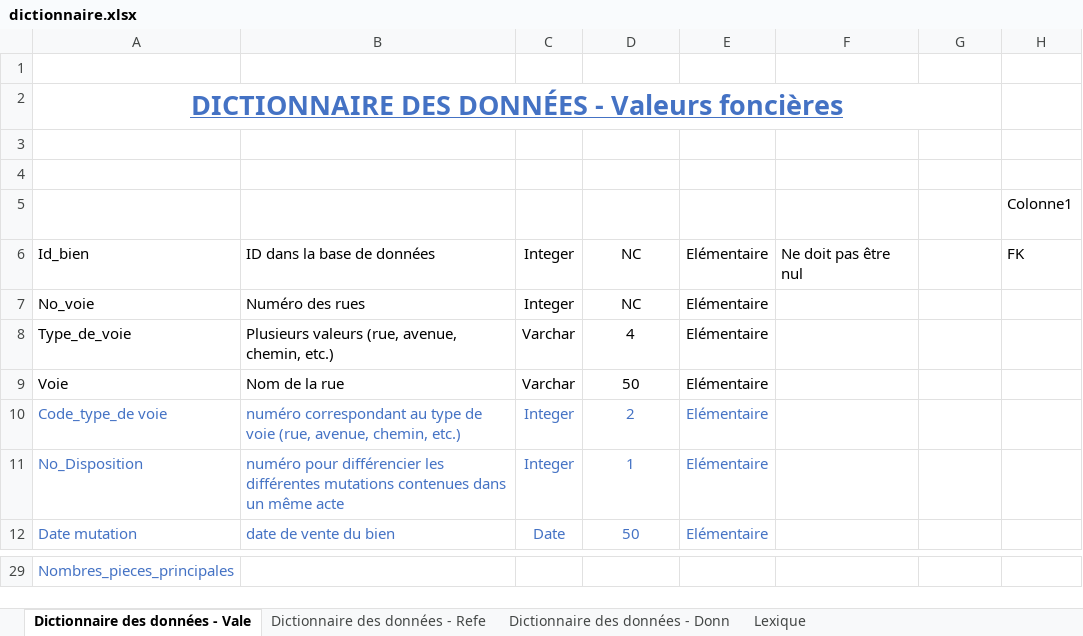
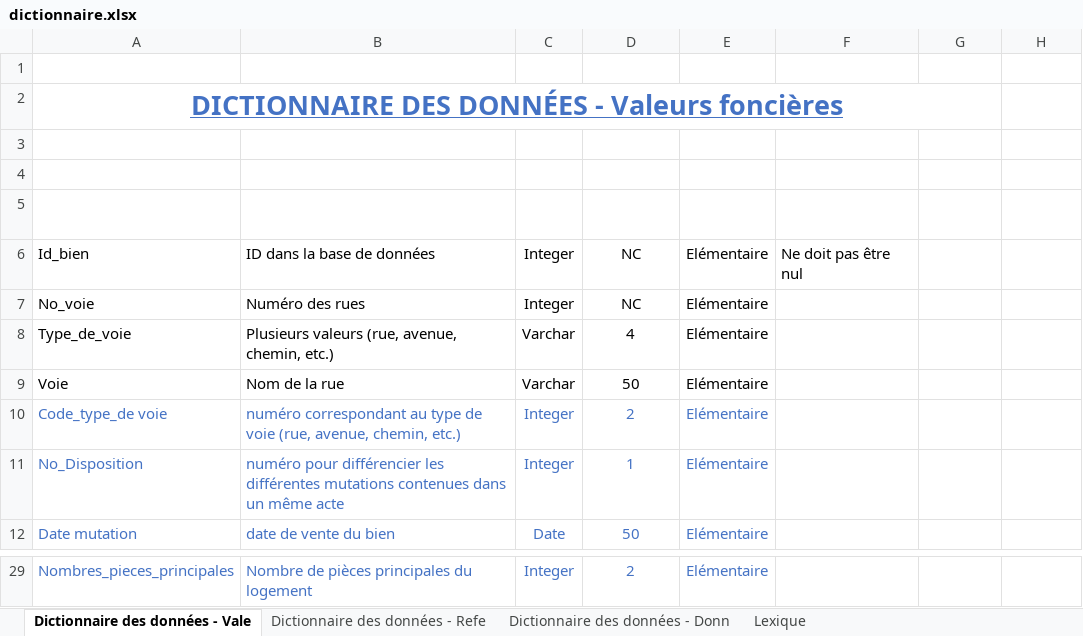
Before and after one commit to Nasus-Stackman/Data_5, an Excel workbook: dictionnaire.xlsx, sheet Dictionnaire des données - Vale, drawn as a sheet; only a part is shown, gaps mark what is left out; values as stored, in another font and other column widths than the file's, no borders; table styles not drawn; the diff covers the shown part only; the diff names each change by its address in the sheet, - before the commit and + after, or states it on an @@ line.

```diff
--- a/dictionnaire.xlsx (sheet Dictionnaire des données - Vale)
+++ b/dictionnaire.xlsx (sheet Dictionnaire des données - Vale)
-H5: Colonne1
+H5: (empty)
-H6: FK
+H6: (empty)
-B29 (SIGNIFICATION): (empty)
+B29 (SIGNIFICATION): Nombre de pièces principales du logement
-C29 (TYPE): (empty)
+C29 (TYPE): Integer
-D29 (LONGUEUR): (empty)
+D29 (LONGUEUR): 2
-E29 (NATURE): (empty)
+E29 (NATURE): Elémentaire
```
Also changed, not shown: 49 edited cells and cell formats elsewhere in this sheet, sheet Dictionnaire des données - Refe, sheet Dictionnaire des données - Donn, 2 other files.
